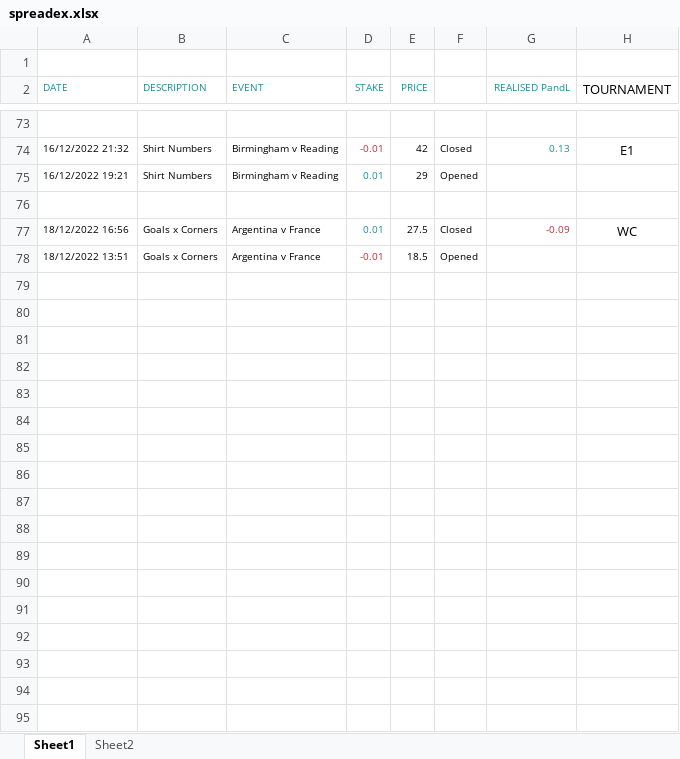
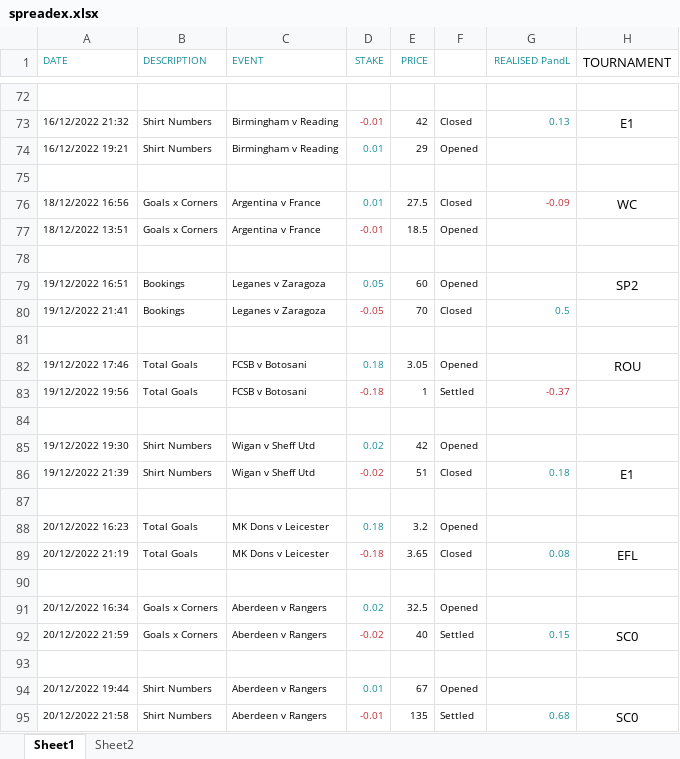
Before and after one commit to gitboyzorro5/FDAS, an Excel workbook: spreadex.xlsx, sheet Sheet1, drawn as a sheet; only a part is shown, gaps mark what is left out; values as stored, in another font and other column widths than the file's, no borders; removed rows and columns are numbered as before the commit, all else as after; the diff covers the shown part only; the diff names each change by its address in the sheet, - before the commit and + after, or states it on an @@ line.

```diff
--- a/spreadex.xlsx (sheet Sheet1)
+++ b/spreadex.xlsx (sheet Sheet1)
-row 1: (empty)
+row 78: (empty)
+row 79: 19/12/2022 16:51 | Bookings | Leganes v Zaragoza | 0.05 | 60 | Opened |  | SP2
+row 80: 19/12/2022 21:41 | Bookings | Leganes v Zaragoza | -0.05 | 70 | Closed | 0.5
+row 81: (empty)
+row 82: 19/12/2022 17:46 | Total Goals | FCSB v Botosani | 0.18 | 3.05 | Opened |  | ROU
+row 83: 19/12/2022 19:56 | Total Goals | FCSB v Botosani | -0.18 | 1 | Settled | -0.37
+row 84: (empty)
+row 85: 19/12/2022 19:30 | Shirt Numbers | Wigan v Sheff Utd | 0.02 | 42 | Opened
+row 86: 19/12/2022 21:39 | Shirt Numbers | Wigan v Sheff Utd | -0.02 | 51 | Closed | 0.18 | E1
+row 87: (empty)
+row 88: 20/12/2022 16:23 | Total Goals | MK Dons v Leicester | 0.18 | 3.2 | Opened
+row 89: 20/12/2022 21:19 | Total Goals | MK Dons v Leicester | -0.18 | 3.65 | Closed | 0.08 | EFL
+row 90: (empty)
+row 91: 20/12/2022 16:34 | Goals x Corners | Aberdeen v Rangers | 0.02 | 32.5 | Opened
+row 92: 20/12/2022 21:59 | Goals x Corners | Aberdeen v Rangers | -0.02 | 40 | Settled | 0.15 | SC0
+row 93: (empty)
+row 94: 20/12/2022 19:44 | Shirt Numbers | Aberdeen v Rangers | 0.01 | 67 | Opened
+row 95: 20/12/2022 21:58 | Shirt Numbers | Aberdeen v Rangers | -0.01 | 135 | Settled | 0.68 | SC0
```
Also changed, not shown: 57 added rows elsewhere in this sheet, CS generator.xlsx, 34 other files.
